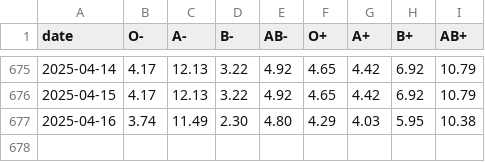
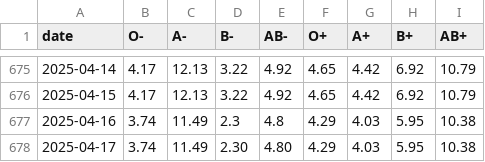
Before and after one commit to svenlatham/nhsbt-blood-levels, a CSV file: blood.csv, drawn as a sheet; only a part is shown, gaps mark what is left out.

Commit message:
Updated NHSBT blood levels

```diff
--- a/blood.csv
+++ b/blood.csv
@@ -676,2 +676,3 @@ date,O-,A-,B-,AB-,O+,A+,B+,AB+
 2025-04-15,4.17,12.13,3.22,4.92,4.65,4.42,6.92,10.79
-2025-04-16,3.74,11.49,2.30,4.80,4.29,4.03,5.95,10.38
+2025-04-16,3.74,11.49,2.3,4.8,4.29,4.03,5.95,10.38
+2025-04-17,3.74,11.49,2.30,4.80,4.29,4.03,5.95,10.38
```
Also changed, not shown: platelets.csv.
